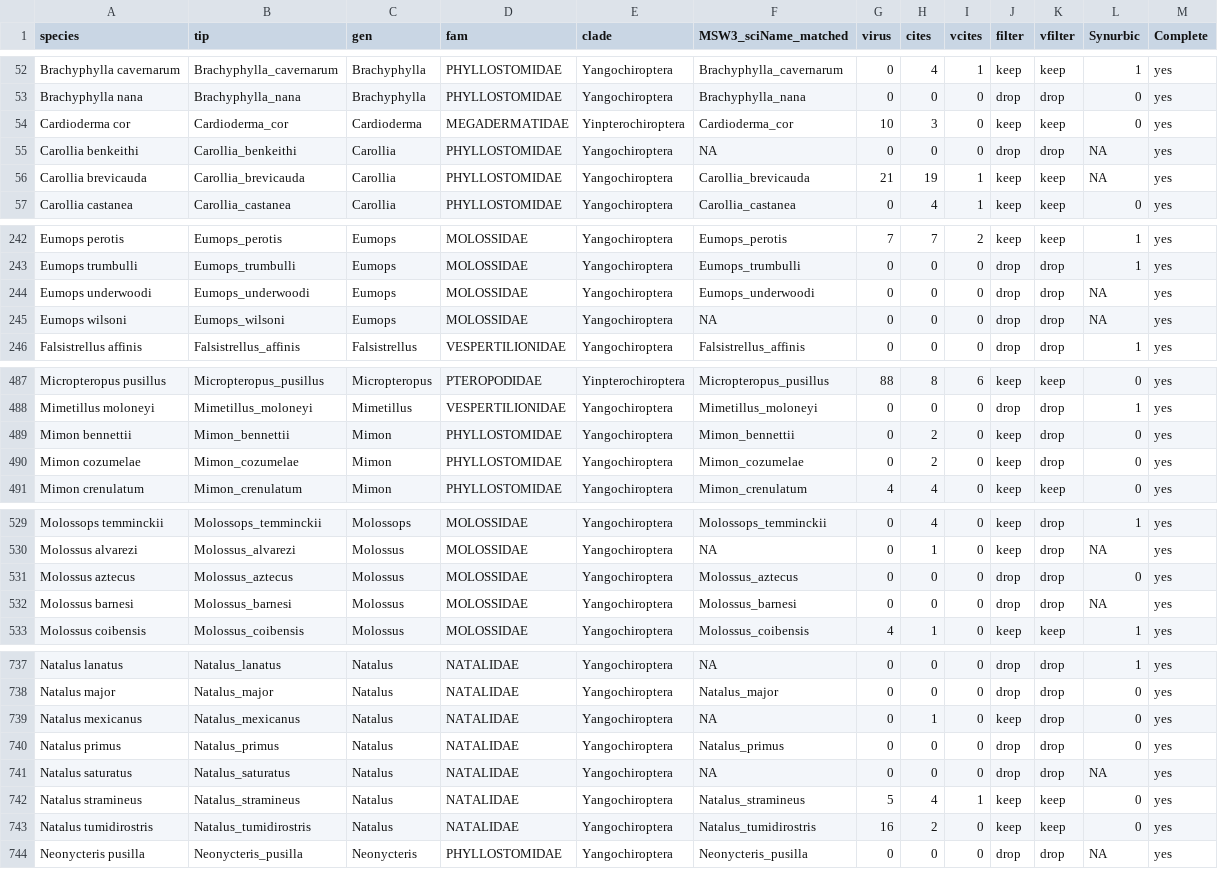
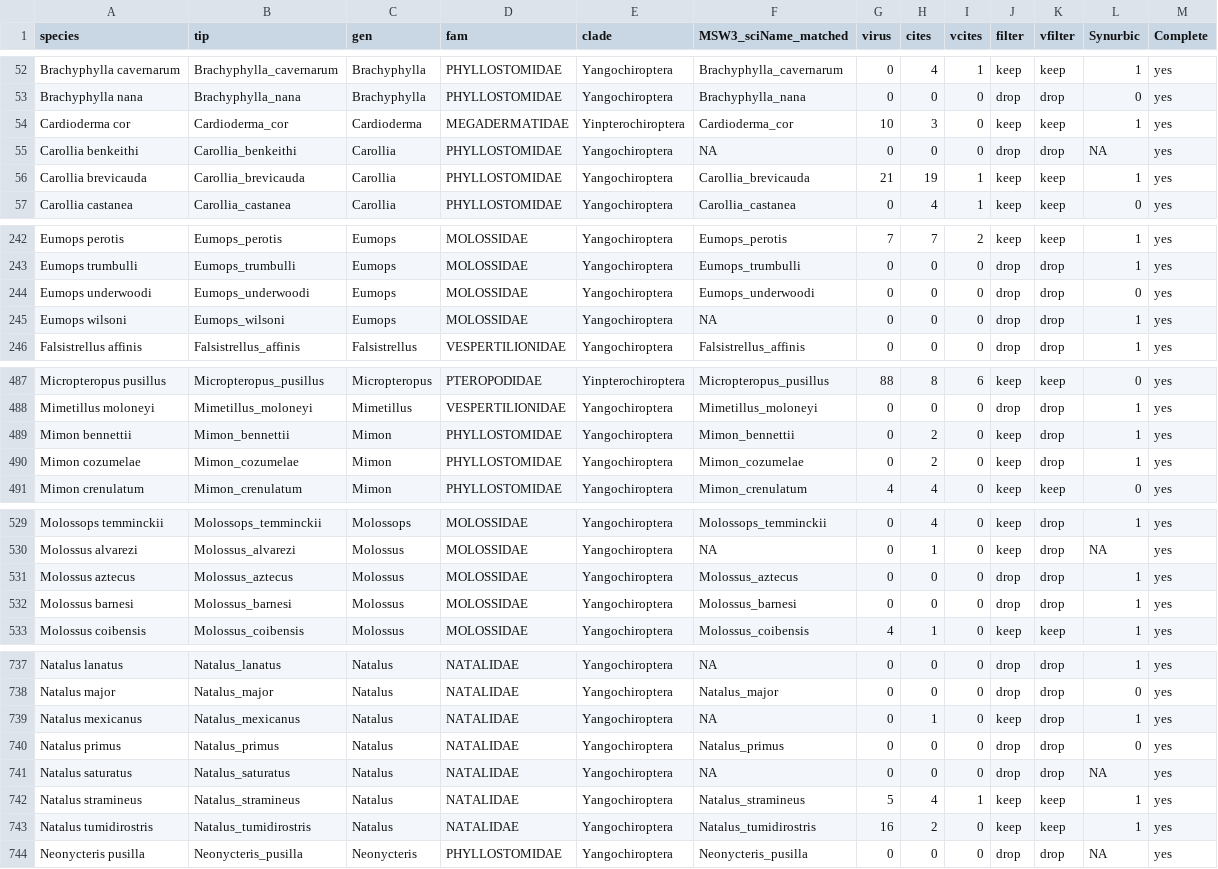
Before and after one commit to viralemergence/bathaus, a CSV file: flat files/Synurb and filter data Merge.csv, drawn as a sheet; only a part is shown, gaps mark what is left out; the diff covers the shown part only.

```diff
--- a/flat files/Synurb and filter data Merge.csv
+++ b/flat files/Synurb and filter data Merge.csv
@@ -53,5 +53,5 @@
 "Brachyphylla nana","Brachyphylla_nana","Brachyphylla","PHYLLOSTOMIDAE","Yangochiroptera","Brachyphylla_nana",0,0,0,"drop","drop",0,"yes"
-"Cardioderma cor","Cardioderma_cor","Cardioderma","MEGADERMATIDAE","Yinpterochiroptera","Cardioderma_cor",10,3,0,"keep","keep",0,"yes"
+"Cardioderma cor","Cardioderma_cor","Cardioderma","MEGADERMATIDAE","Yinpterochiroptera","Cardioderma_cor",10,3,0,"keep","keep",1,"yes"
 "Carollia benkeithi","Carollia_benkeithi","Carollia","PHYLLOSTOMIDAE","Yangochiroptera",NA,0,0,0,"drop","drop",NA,"yes"
-"Carollia brevicauda","Carollia_brevicauda","Carollia","PHYLLOSTOMIDAE","Yangochiroptera","Carollia_brevicauda",21,19,1,"keep","keep",NA,"yes"
+"Carollia brevicauda","Carollia_brevicauda","Carollia","PHYLLOSTOMIDAE","Yangochiroptera","Carollia_brevicauda",21,19,1,"keep","keep",1,"yes"
 "Carollia castanea","Carollia_castanea","Carollia","PHYLLOSTOMIDAE","Yangochiroptera","Carollia_castanea",0,4,1,"keep","keep",0,"yes"
@@ -243,4 +243,4 @@
 "Eumops trumbulli","Eumops_trumbulli","Eumops","MOLOSSIDAE","Yangochiroptera","Eumops_trumbulli",0,0,0,"drop","drop",1,"yes"
-"Eumops underwoodi","Eumops_underwoodi","Eumops","MOLOSSIDAE","Yangochiroptera","Eumops_underwoodi",0,0,0,"drop","drop",NA,"yes"
-"Eumops wilsoni","Eumops_wilsoni","Eumops","MOLOSSIDAE","Yangochiroptera",NA,0,0,0,"drop","drop",NA,"yes"
+"Eumops underwoodi","Eumops_underwoodi","Eumops","MOLOSSIDAE","Yangochiroptera","Eumops_underwoodi",0,0,0,"drop","drop",0,"yes"
+"Eumops wilsoni","Eumops_wilsoni","Eumops","MOLOSSIDAE","Yangochiroptera",NA,0,0,0,"drop","drop",1,"yes"
 "Falsistrellus affinis","Falsistrellus_affinis","Falsistrellus","VESPERTILIONIDAE","Yangochiroptera","Falsistrellus_affinis",0,0,0,"drop","drop",1,"yes"
@@ -488,4 +488,4 @@
 "Mimetillus moloneyi","Mimetillus_moloneyi","Mimetillus","VESPERTILIONIDAE","Yangochiroptera","Mimetillus_moloneyi",0,0,0,"drop","drop",1,"yes"
-"Mimon bennettii","Mimon_bennettii","Mimon","PHYLLOSTOMIDAE","Yangochiroptera","Mimon_bennettii",0,2,0,"keep","drop",0,"yes"
-"Mimon cozumelae","Mimon_cozumelae","Mimon","PHYLLOSTOMIDAE","Yangochiroptera","Mimon_cozumelae",0,2,0,"keep","drop",0,"yes"
+"Mimon bennettii","Mimon_bennettii","Mimon","PHYLLOSTOMIDAE","Yangochiroptera","Mimon_bennettii",0,2,0,"keep","drop",1,"yes"
+"Mimon cozumelae","Mimon_cozumelae","Mimon","PHYLLOSTOMIDAE","Yangochiroptera","Mimon_cozumelae",0,2,0,"keep","drop",1,"yes"
 "Mimon crenulatum","Mimon_crenulatum","Mimon","PHYLLOSTOMIDAE","Yangochiroptera","Mimon_crenulatum",4,4,0,"keep","keep",0,"yes"
@@ -530,4 +530,4 @@
 "Molossus alvarezi","Molossus_alvarezi","Molossus","MOLOSSIDAE","Yangochiroptera",NA,0,1,0,"keep","drop",NA,"yes"
-"Molossus aztecus","Molossus_aztecus","Molossus","MOLOSSIDAE","Yangochiroptera","Molossus_aztecus",0,0,0,"drop","drop",0,"yes"
-"Molossus barnesi","Molossus_barnesi","Molossus","MOLOSSIDAE","Yangochiroptera","Molossus_barnesi",0,0,0,"drop","drop",NA,"yes"
+"Molossus aztecus","Molossus_aztecus","Molossus","MOLOSSIDAE","Yangochiroptera","Molossus_aztecus",0,0,0,"drop","drop",1,"yes"
+"Molossus barnesi","Molossus_barnesi","Molossus","MOLOSSIDAE","Yangochiroptera","Molossus_barnesi",0,0,0,"drop","drop",1,"yes"
 "Molossus coibensis","Molossus_coibensis","Molossus","MOLOSSIDAE","Yangochiroptera","Molossus_coibensis",4,1,0,"keep","keep",1,"yes"
@@ -738,7 +738,7 @@
 "Natalus major","Natalus_major","Natalus","NATALIDAE","Yangochiroptera","Natalus_major",0,0,0,"drop","drop",0,"yes"
-"Natalus mexicanus","Natalus_mexicanus","Natalus","NATALIDAE","Yangochiroptera",NA,0,1,0,"keep","drop",0,"yes"
+"Natalus mexicanus","Natalus_mexicanus","Natalus","NATALIDAE","Yangochiroptera",NA,0,1,0,"keep","drop",1,"yes"
 "Natalus primus","Natalus_primus","Natalus","NATALIDAE","Yangochiroptera","Natalus_primus",0,0,0,"drop","drop",0,"yes"
 "Natalus saturatus","Natalus_saturatus","Natalus","NATALIDAE","Yangochiroptera",NA,0,0,0,"drop","drop",NA,"yes"
-"Natalus stramineus","Natalus_stramineus","Natalus","NATALIDAE","Yangochiroptera","Natalus_stramineus",5,4,1,"keep","keep",0,"yes"
-"Natalus tumidirostris","Natalus_tumidirostris","Natalus","NATALIDAE","Yangochiroptera","Natalus_tumidirostris",16,2,0,"keep","keep",0,"yes"
+"Natalus stramineus","Natalus_stramineus","Natalus","NATALIDAE","Yangochiroptera","Natalus_stramineus",5,4,1,"keep","keep",1,"yes"
+"Natalus tumidirostris","Natalus_tumidirostris","Natalus","NATALIDAE","Yangochiroptera","Natalus_tumidirostris",16,2,0,"keep","keep",1,"yes"
 "Neonycteris pusilla","Neonycteris_pusilla","Neonycteris","PHYLLOSTOMIDAE","Yangochiroptera","Neonycteris_pusilla",0,0,0,"drop","drop",NA,"yes"
```
Also changed, not shown: 59 edited cells elsewhere in this file, Synurbic data/Bat References Spreadsheet.csv, flat files/master data and COMBINE.csv, 7 other files.
